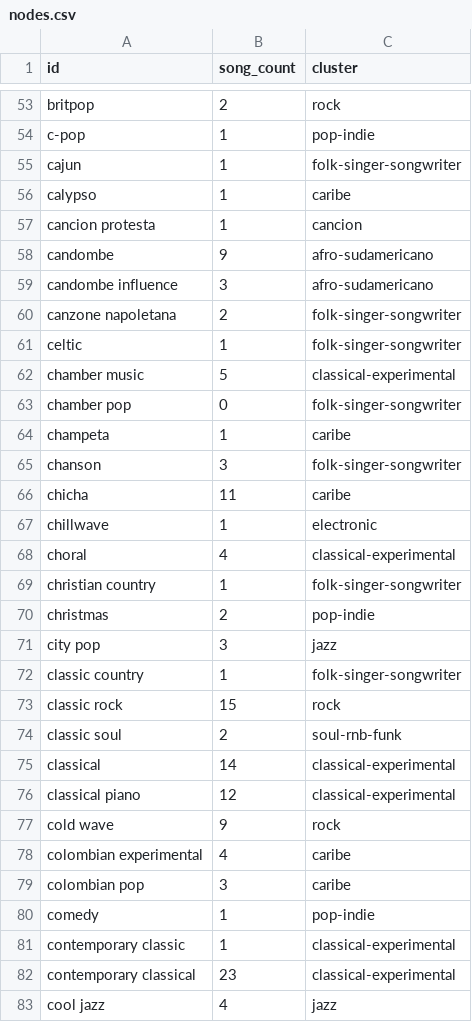
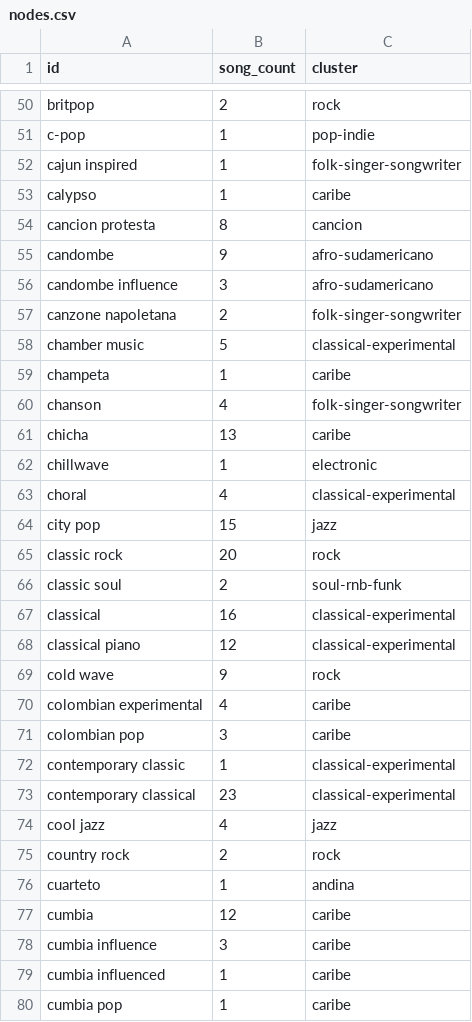
Before and after one commit to Valentinaorj/my-listening-map, a CSV file: data/nodes.csv, drawn as a sheet; only a part is shown, gaps mark what is left out; the shorter side is filled out with more unchanged rows; the diff covers the shown part only.

```diff
--- a/data/nodes.csv
+++ b/data/nodes.csv
@@ -54,5 +51,5 @@ britpop,2,rock
 c-pop,1,pop-indie
-cajun,1,folk-singer-songwriter
+cajun inspired,1,folk-singer-songwriter
 calypso,1,caribe
-cancion protesta,1,cancion
+cancion protesta,8,cancion
 candombe,9,afro-sudamericano
@@ -60,17 +57,12 @@ candombe influence,3,afro-sudamericano
 canzone napoletana,2,folk-singer-songwriter
-celtic,1,folk-singer-songwriter
 chamber music,5,classical-experimental
-chamber pop,0,folk-singer-songwriter
 champeta,1,caribe
-chanson,3,folk-singer-songwriter
-chicha,11,caribe
+chanson,4,folk-singer-songwriter
+chicha,13,caribe
 chillwave,1,electronic
 choral,4,classical-experimental
-christian country,1,folk-singer-songwriter
-christmas,2,pop-indie
-city pop,3,jazz
-classic country,1,folk-singer-songwriter
-classic rock,15,rock
+city pop,15,jazz
+classic rock,20,rock
 classic soul,2,soul-rnb-funk
-classical,14,classical-experimental
+classical,16,classical-experimental
 classical piano,12,classical-experimental
@@ -79,3 +71,2 @@ colombian experimental,4,caribe
 colombian pop,3,caribe
-comedy,1,pop-indie
 contemporary classic,1,classical-experimental
```
Also changed, not shown: 5 added rows, 30 removed rows and 52 edited cells elsewhere in this file, data/edges.csv, data/master_playlist_enriched.csv.
